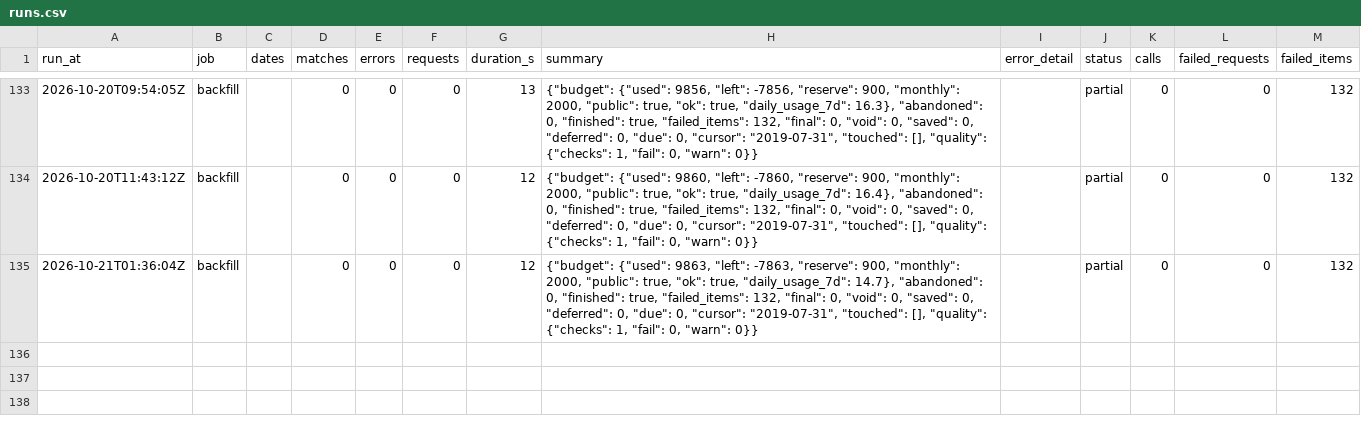
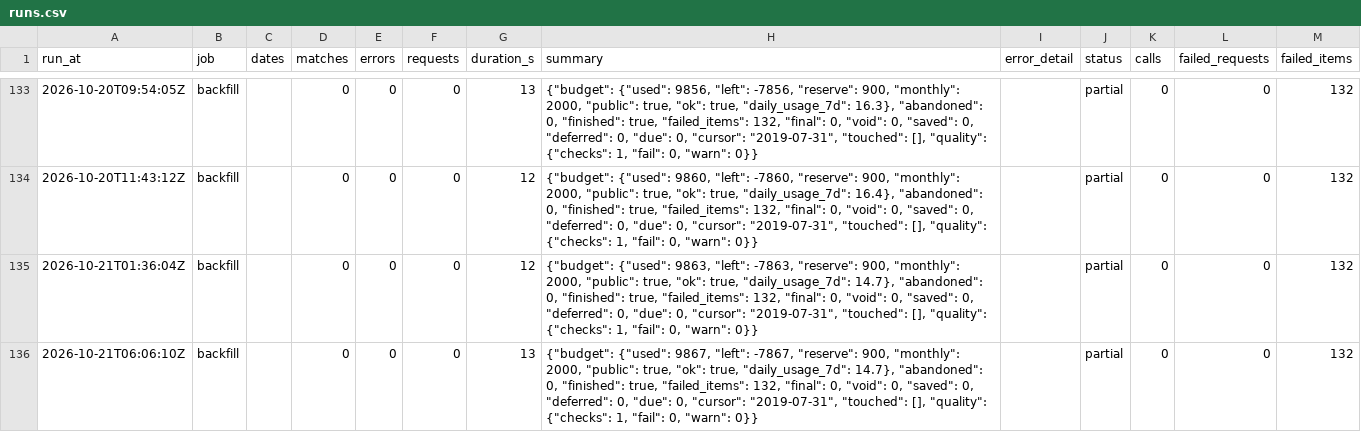
Before and after one commit to hasezer/odds-analysis, a CSV file: data/runs.csv, drawn as a sheet; only a part is shown, gaps mark what is left out; the diff names each change by its address in the sheet, - before the commit and + after, or states it on an @@ line.

Commit message:
data: backfill 2026-10-21T06:06Z

```diff
--- a/data/runs.csv
+++ b/data/runs.csv
+row 136: 2026-10-21T06:06:10Z | backfill |  | 0 | 0 | 0 | 13 | {"budget": {"used": 9867, "left": -7867, "reserve": 900, "monthly": 2000, "public": true, "ok": true, "daily_usage_7d": 14.7}, "abandoned": 0, "finished": true, "failed_items": 132, "final": 0, "void": 0, "saved": 0, "deferred": 0, "due": 0, "cursor": "2019-07-31", "touched": [], "quality": {"checks": 1, "fail": 0, "warn": 0}} |  | partial | 0 | 0 | 132
```
Also changed, not shown: data/actions_minutes.csv, data/retry_queue.csv, 4 other files.
